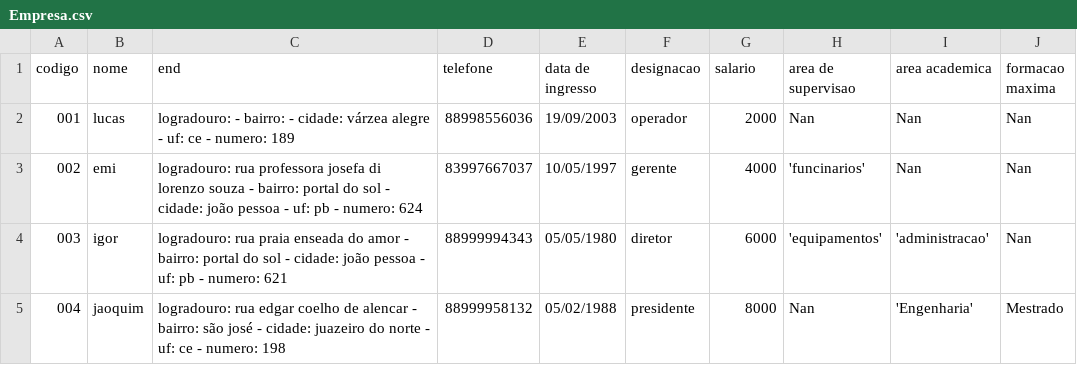
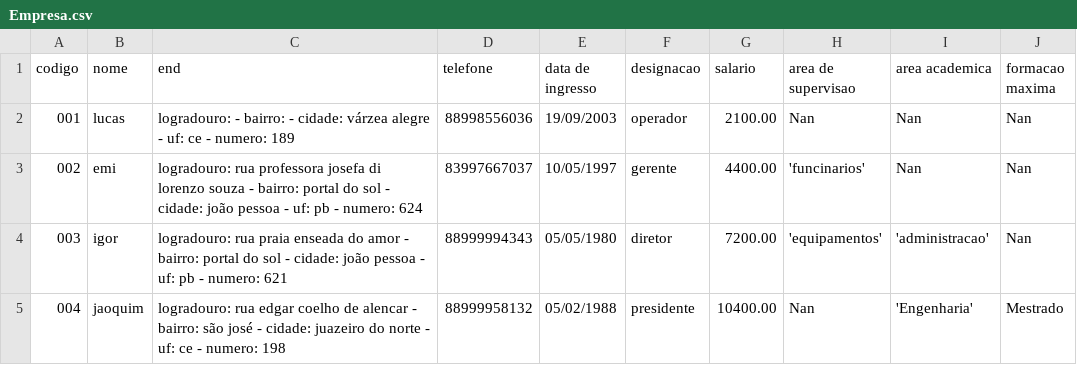
Before and after one commit to emillyedu/Sistema-de-gerenciamento-de-folha-de-pagamento, a CSV file: csv/Empresa.csv, drawn as a sheet.

```diff
--- a/csv/Empresa.csv
+++ b/csv/Empresa.csv
@@ -1,5 +1,5 @@
 codigo,nome,end,telefone,data de ingresso,designacao,salario,area de supervisao,area academica,formacao maxima
-001,lucas,logradouro:  - bairro:  - cidade: várzea alegre - uf: ce - numero: 189,88998556036,19/09/2003,operador,2000,Nan,Nan,Nan
-002,emi,logradouro: rua professora josefa di lorenzo souza - bairro: portal do sol - cidade: joão pessoa - uf: pb - numero: 624,83997667037,10/05/1997,gerente,4000,'funcinarios',Nan,Nan
-003,igor,logradouro: rua praia enseada do amor - bairro: portal do sol - cidade: joão pessoa - uf: pb - numero: 621,88999994343,05/05/1980,diretor,6000,'equipamentos','administracao',Nan
-004,jaoquim,logradouro: rua edgar coelho de alencar - bairro: são josé - cidade: juazeiro do norte - uf: ce - numero: 198,88999958132,05/02/1988,presidente,8000,Nan,'Engenharia',Mestrado
+001,lucas,logradouro:  - bairro:  - cidade: várzea alegre - uf: ce - numero: 189,88998556036,19/09/2003,operador,2100.00,Nan,Nan,Nan
+002,emi,logradouro: rua professora josefa di lorenzo souza - bairro: portal do sol - cidade: joão pessoa - uf: pb - numero: 624,83997667037,10/05/1997,gerente,4400.00,'funcinarios',Nan,Nan
+003,igor,logradouro: rua praia enseada do amor - bairro: portal do sol - cidade: joão pessoa - uf: pb - numero: 621,88999994343,05/05/1980,diretor,7200.00,'equipamentos','administracao',Nan
+004,jaoquim,logradouro: rua edgar coelho de alencar - bairro: são josé - cidade: juazeiro do norte - uf: ce - numero: 198,88999958132,05/02/1988,presidente,10400.00,Nan,'Engenharia',Mestrado
```
Also changed, not shown: 4 other files.
